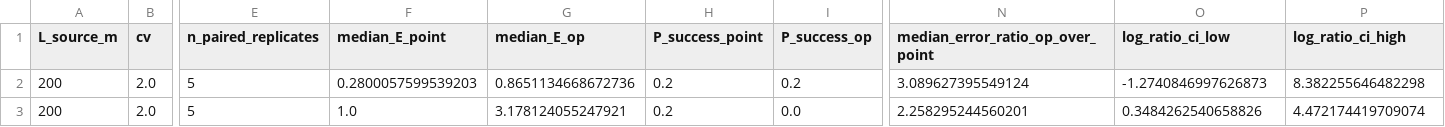
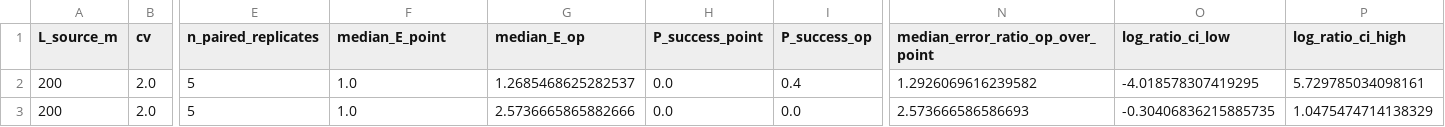
Before and after one commit to Newton-Climate/EnforceFlux, a CSV file: notebooks/hetero_experiments/paired_observability_equality.csv, drawn as a sheet; only a part is shown, gaps mark what is left out; the diff names each change by its address in the sheet, - before the commit and + after, or states it on an @@ line.

```diff
--- a/notebooks/hetero_experiments/paired_observability_equality.csv
+++ b/notebooks/hetero_experiments/paired_observability_equality.csv
-F2 (median_E_point): 0.2800057599539203
+F2 (median_E_point): 1.0
-G2 (median_E_op): 0.8651134668672736
+G2 (median_E_op): 1.2685468625282537
-H2:H3 (P_success_point): 0.2
+H2:H3 (P_success_point): 0.0
-I2 (P_success_op): 0.2
+I2 (P_success_op): 0.4
-N2 (median_error_ratio_op_over_point): 3.089627395549124
+N2 (median_error_ratio_op_over_point): 1.2926069616239582
-O2 (log_ratio_ci_low): -1.2740846997626873
+O2 (log_ratio_ci_low): -4.018578307419295
-P2 (log_ratio_ci_high): 8.382255646482298
+P2 (log_ratio_ci_high): 5.729785034098161
-G3 (median_E_op): 3.178124055247921
+G3 (median_E_op): 2.5736665865882666
-N3 (median_error_ratio_op_over_point): 2.258295244560201
+N3 (median_error_ratio_op_over_point): 2.573666586586693
-O3 (log_ratio_ci_low): 0.3484262540658826
+O3 (log_ratio_ci_low): -0.30406836215885735
-P3 (log_ratio_ci_high): 4.472174419709074
+P3 (log_ratio_ci_high): 1.0475474714138329
```
Also changed, not shown: notebooks/hetero_experiments/paired_observability_results.csv, 9 other files.
